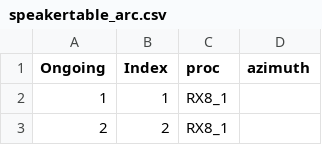
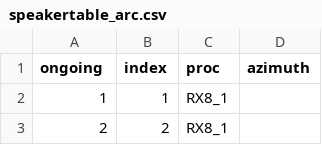
Before and after one commit to OleBialas/freefield, a CSV file: freefield_toolbox/speakertable_arc.csv, drawn as a sheet; only a part is shown.

```diff
--- a/freefield_toolbox/speakertable_arc.csv
+++ b/freefield_toolbox/speakertable_arc.csv
@@ -1,2 +1,2 @@
-Ongoing,Index,proc,azimuth
+ongoing,index,proc,azimuth
 1,1,RX8_1,
```
Also changed, not shown: 1 other file.
